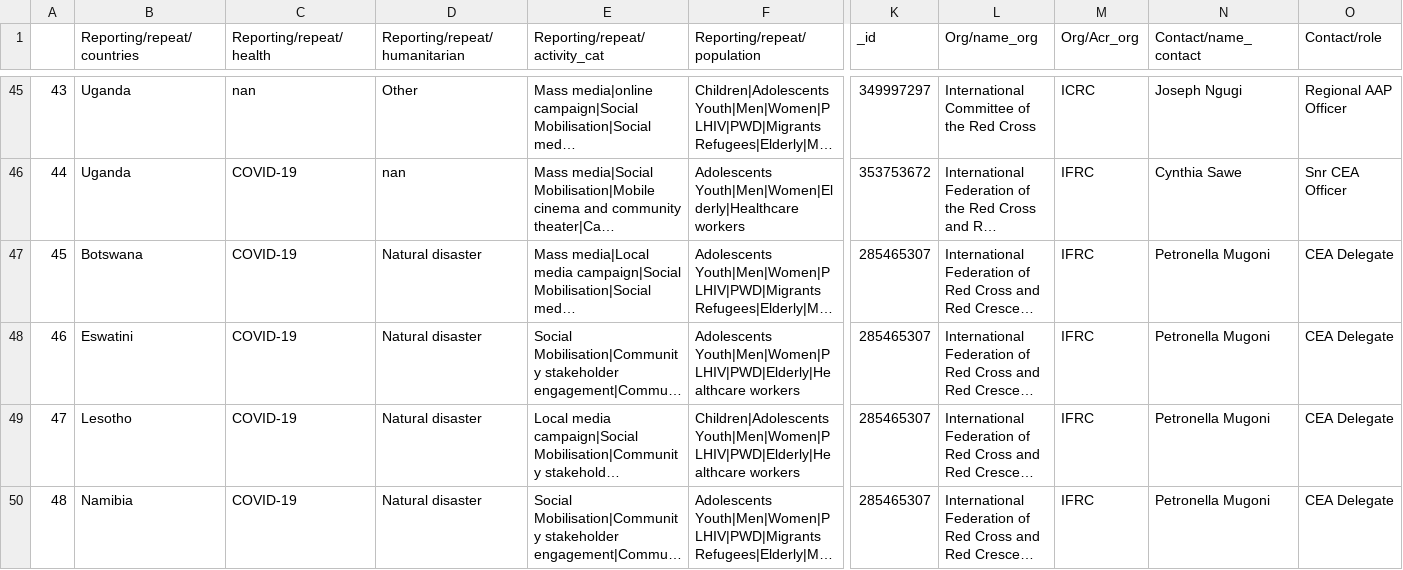
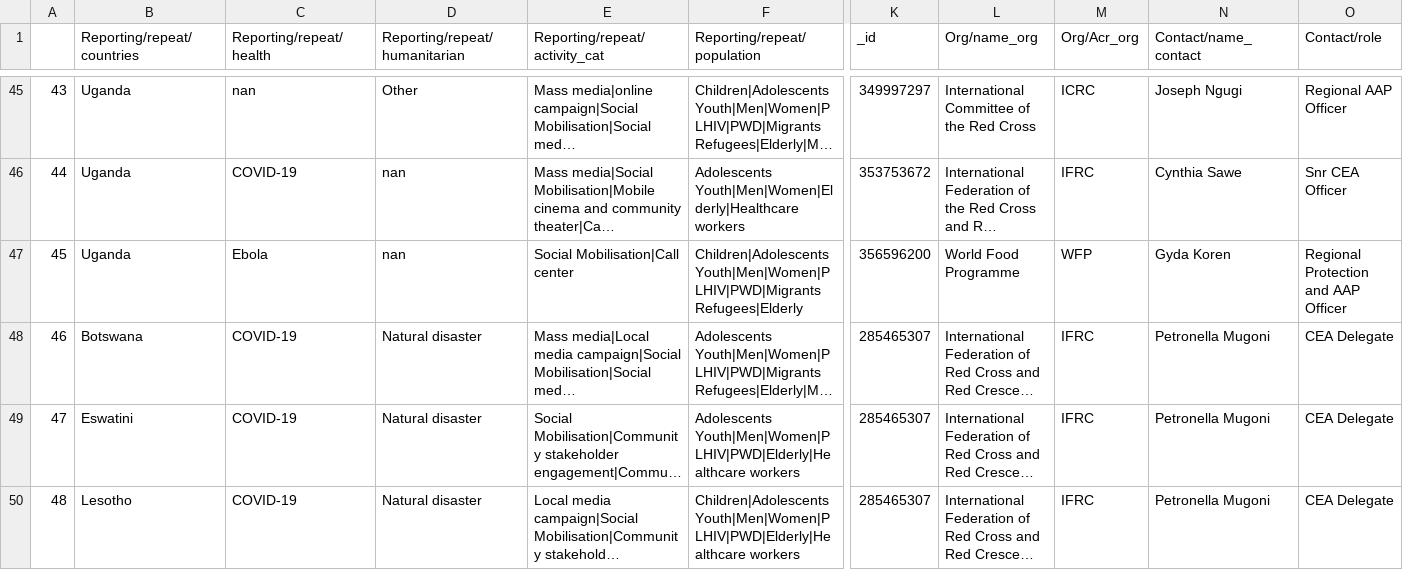
Before and after one commit to ndongamadu/cs-kobo-scraper, a CSV file: data/data_regional_4w.csv, drawn as a sheet; only a part is shown, gaps mark what is left out; the shorter side is filled out with more unchanged rows; long unchanged cells end in …; addresses are those after the commit; rows hold the shown columns only; the diff names each change by its address in the sheet, - before the commit and + after, or states it on an @@ line.

```diff
--- a/data/data_regional_4w.csv
+++ b/data/data_regional_4w.csv
+row 47: 45 | Uganda | Ebola | nan | Social Mobilisation|Call center | Children|Adolescents Youth|Men|Women|PLHIV|PWD|Migrants Refugees|Elderly | 356596200 | World Food Programme | WFP | Gyda Koren | Regional Protection and AAP Officer
@@ column A renumbered from row 48 down @@
```
